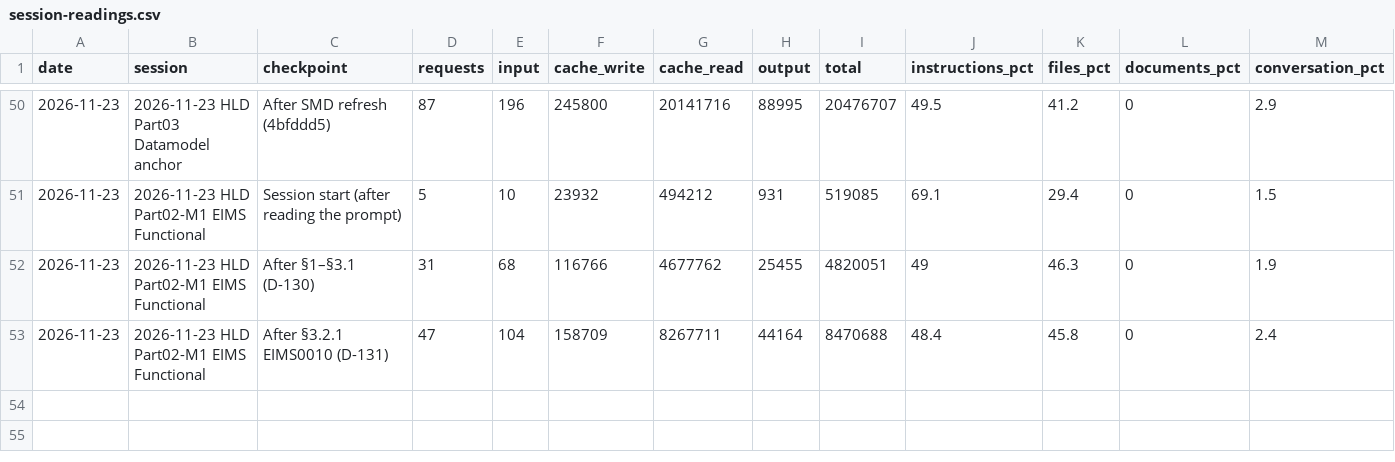
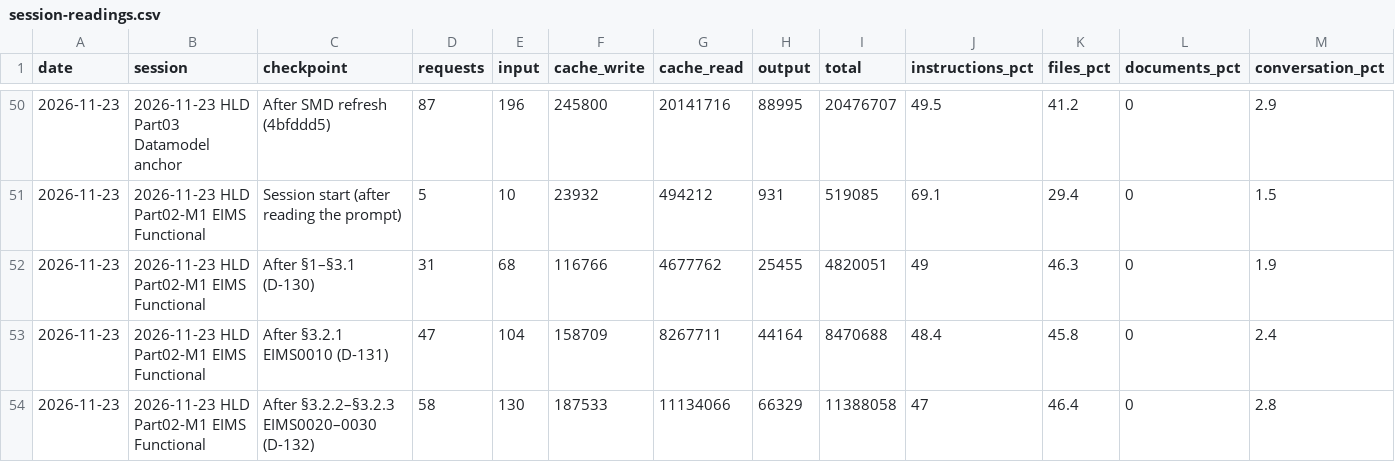
Before and after one commit to cp-rajeshverma/PMS, a CSV file: memory/usage/session-readings.csv, drawn as a sheet; only a part is shown, gaps mark what is left out; rows hold the shown columns only; the diff names each change by its address in the sheet, - before the commit and + after, or states it on an @@ line.

```diff
--- a/memory/usage/session-readings.csv
+++ b/memory/usage/session-readings.csv
+row 54: 2026-11-23 | 2026-11-23 HLD Part02-M1 EIMS Functional | After §3.2.2–§3.2.3 EIMS0020–0030 (D-132) | 58 | 130 | 187533 | 11134066 | 66329 | 11388058 | 47 | 46.4 | 0 | 2.8
```
Also changed, not shown: memory/usage/token-log.csv, 2 other files.
